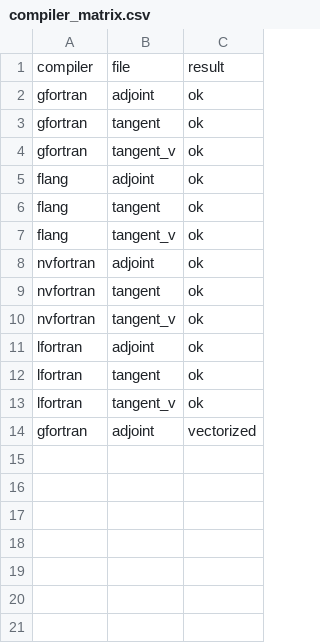
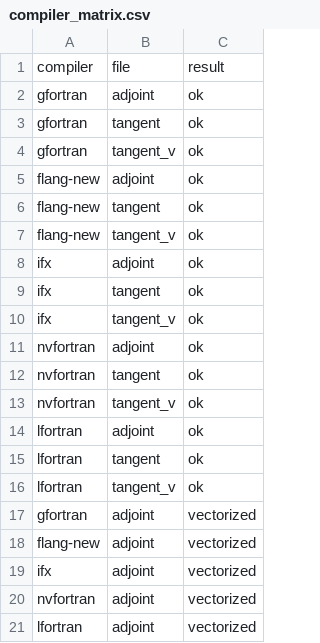
Before and after one commit to lazy-fortran/fortad-bench, a CSV file: results/compiler_matrix.csv, drawn as a sheet.

Commit message:
Validate compiler matrix on affine vector kernel

```diff
--- a/results/compiler_matrix.csv
+++ b/results/compiler_matrix.csv
@@ -4,5 +4,8 @@ gfortran,tangent,ok
 gfortran,tangent_v,ok
-flang,adjoint,ok
-flang,tangent,ok
-flang,tangent_v,ok
+flang-new,adjoint,ok
+flang-new,tangent,ok
+flang-new,tangent_v,ok
+ifx,adjoint,ok
+ifx,tangent,ok
+ifx,tangent_v,ok
 nvfortran,adjoint,ok
@@ -14 +17,5 @@ lfortran,tangent_v,ok
 gfortran,adjoint,vectorized
+flang-new,adjoint,vectorized
+ifx,adjoint,vectorized
+nvfortran,adjoint,vectorized
+lfortran,adjoint,vectorized
```
Also changed, not shown: 4 other files.
